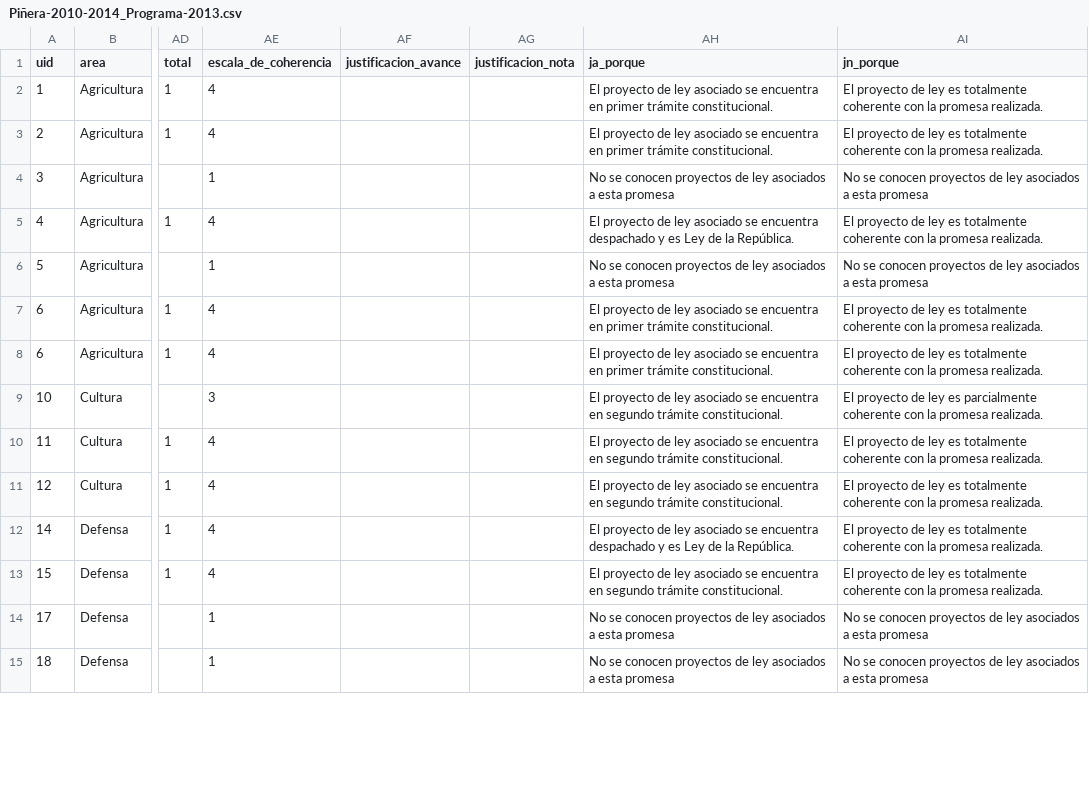
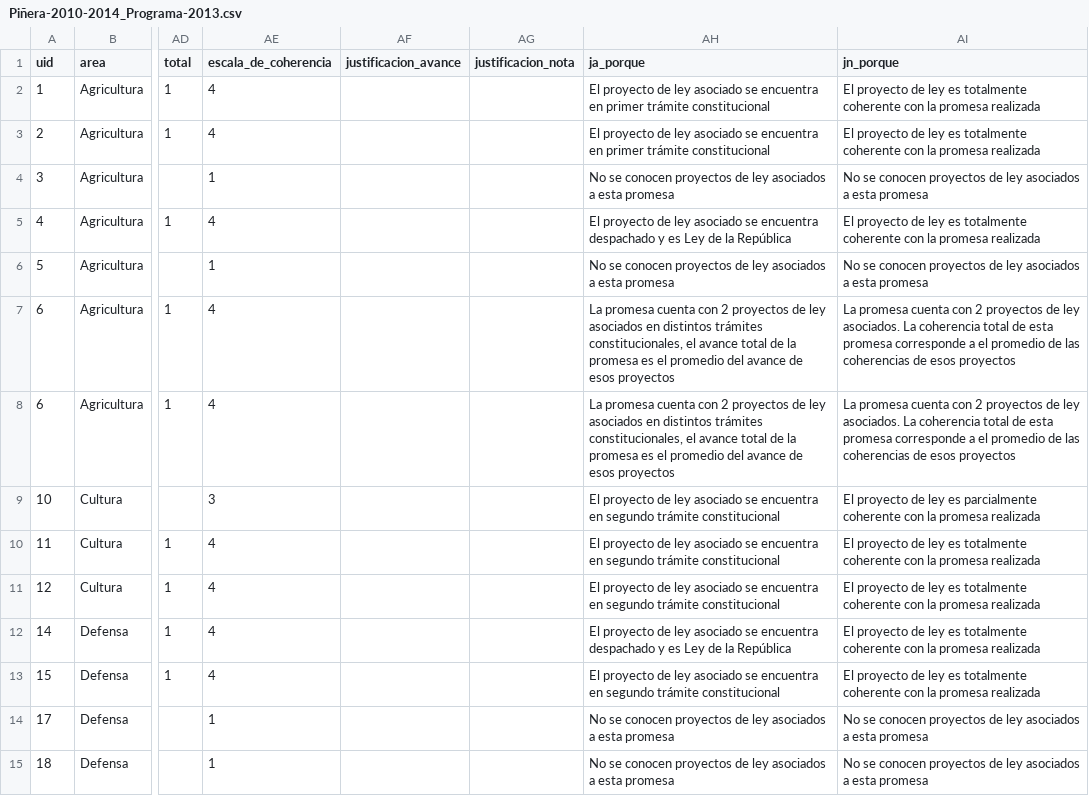
Before and after one commit to ciudadanointeligente/del-dicho-al-hecho-ember, a CSV file: public/studies/Piñera-2010-2014_Programa-2013.csv, drawn as a sheet; only a part is shown, gaps mark what is left out; the diff covers the shown part only; the diff names each change by its address in the sheet, - before the commit and + after, or states it on an @@ line.

Commit message:
acá va el estudio cuenta pública 2017

```diff
--- a/public/studies/Piñera-2010-2014_Programa-2013.csv
+++ b/public/studies/Piñera-2010-2014_Programa-2013.csv
-AH2:AH3 (ja_porque): …primer trámite constitucional.
+AH2:AH3 (ja_porque): …primer trámite constitucional
-AI2:AI3 (jn_porque): …la promesa realizada.
+AI2:AI3 (jn_porque): …la promesa realizada
-AH5 (ja_porque): …de la República.
+AH5 (ja_porque): …de la República
-AI5 (jn_porque): …la promesa realizada.
+AI5 (jn_porque): …la promesa realizada
-AH7:AH8 (ja_porque): El proyecto de ley asociado se encuentra en primer trámite constitucional.
+AH7:AH8 (ja_porque): La promesa cuenta con 2 proyectos de ley asociados en distintos trámites constitucionales, el avance total de la promesa es el promedio del avance de esos proyectos
-AI7:AI8 (jn_porque): El proyecto de ley es totalmente coherente con la promesa realizada.
+AI7:AI8 (jn_porque): La promesa cuenta con 2 proyectos de ley asociados. La coherencia total de esta promesa corresponde a el promedio de las coherencias de esos proyectos
-AH9:AH11 (ja_porque): …segundo trámite constitucional.
+AH9:AH11 (ja_porque): …segundo trámite constitucional
-AI9 (jn_porque): …la promesa realizada.
+AI9 (jn_porque): …la promesa realizada
-AI10:AI13 (jn_porque): …la promesa realizada.
+AI10:AI13 (jn_porque): …la promesa realizada
-AH12 (ja_porque): …de la República.
+AH12 (ja_porque): …de la República
-AH13 (ja_porque): …segundo trámite constitucional.
+AH13 (ja_porque): …segundo trámite constitucional
```
Also changed, not shown: 179 edited cells elsewhere in this file, public/studies/Bachelet-2014-2018_Programa-2015.csv, public/studies/Bachelet-2014-2018_Programa-2016.csv, 10 other files.
